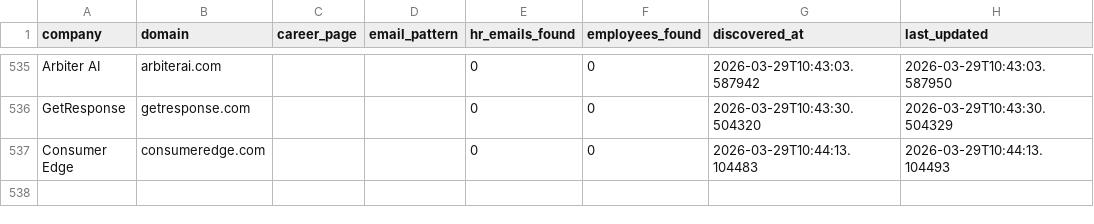
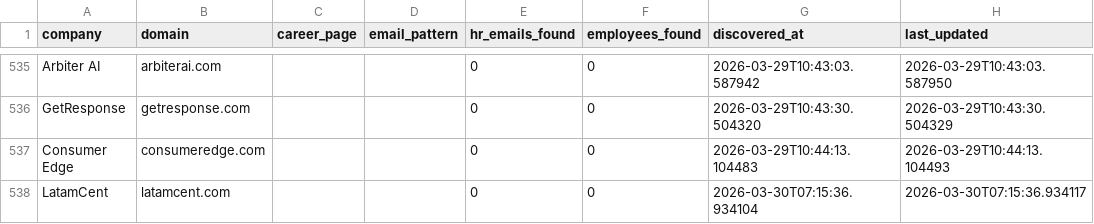
Before and after one commit to githubajaydhage/autoapply-resume-automation, a CSV file: data/discovered_companies.csv, drawn as a sheet; only a part is shown, gaps mark what is left out; the diff names each change by its address in the sheet, - before the commit and + after, or states it on an @@ line.

```diff
--- a/data/discovered_companies.csv
+++ b/data/discovered_companies.csv
+row 538: LatamCent | latamcent.com |  |  | 0 | 0 | 2026-03-30T07:15:36.934104 | 2026-03-30T07:15:36.934117
```
